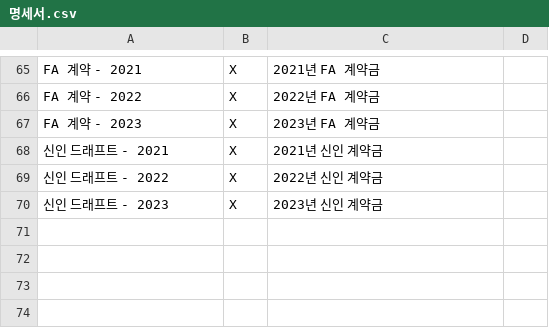
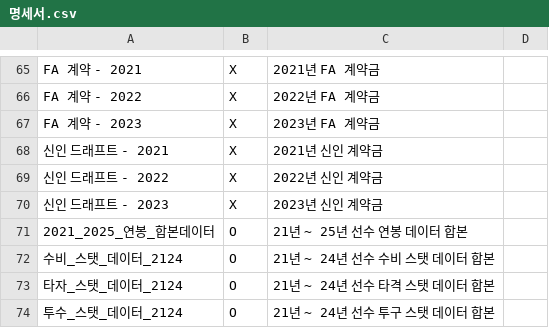
Before and after one commit to 13Datathon/datathon, a CSV file: 명세서.csv, drawn as a sheet; only a part is shown, gaps mark what is left out.

Commit message:
Update 명세서.csv

```diff
--- a/명세서.csv
+++ b/명세서.csv
@@ -70 +70,5 @@ FA 계약 - 2023, X, 2023년 FA 계약금,
 신인 드래프트 - 2023, X, 2023년 신인 계약금,
+2021_2025_연봉_합본데이터, O, 21년 ~ 25년 선수 연봉 데이터 합본
+수비_스탯_데이터_2124, O, 21년 ~ 24년 선수 수비 스탯 데이터 합본
+타자_스탯_데이터_2124, O, 21년 ~ 24년 선수 타격 스탯 데이터 합본
+투수_스탯_데이터_2124, O, 21년 ~ 24년 선수 투구 스탯 데이터 합본
```
